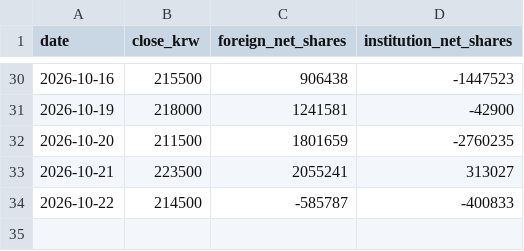
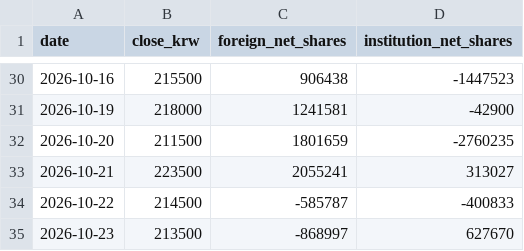
Before and after one commit to insuking/krx-prebreakout-radar, a CSV file: site/kis_samsung/005930_daily.csv, drawn as a sheet; only a part is shown, gaps mark what is left out; the diff names each change by its address in the sheet, - before the commit and + after, or states it on an @@ line.

```diff
--- a/site/kis_samsung/005930_daily.csv
+++ b/site/kis_samsung/005930_daily.csv
+row 35: 2026-10-23 | 213500 | -868997 | 627670
```
Also changed, not shown: 1 other file.
